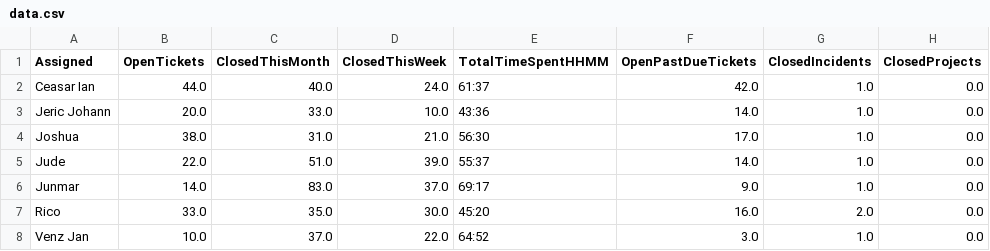
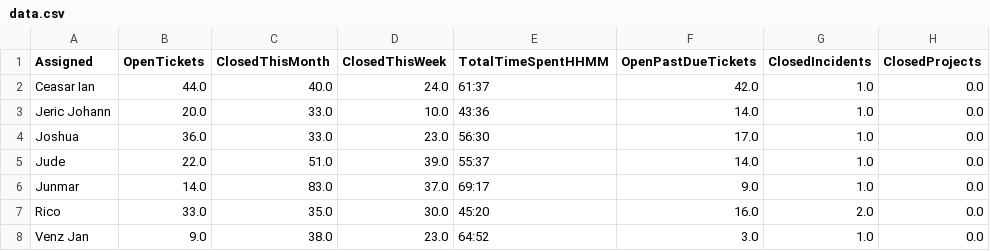
Before and after one commit to astechsupport/technical-support-data, a CSV file: data.csv, drawn as a sheet; only a part is shown; the diff names each change by its address in the sheet, - before the commit and + after, or states it on an @@ line.

Commit message:
Automated update 2025-12-18 17:25:33

```diff
--- a/data.csv
+++ b/data.csv
-B4 (OpenTickets): 38.0
+B4 (OpenTickets): 36.0
-C4 (ClosedThisMonth): 31.0
+C4 (ClosedThisMonth): 33.0
-D4 (ClosedThisWeek): 21.0
+D4 (ClosedThisWeek): 23.0
-B8 (OpenTickets): 10.0
+B8 (OpenTickets): 9.0
-C8 (ClosedThisMonth): 37.0
+C8 (ClosedThisMonth): 38.0
-D8 (ClosedThisWeek): 22.0
+D8 (ClosedThisWeek): 23.0
```
